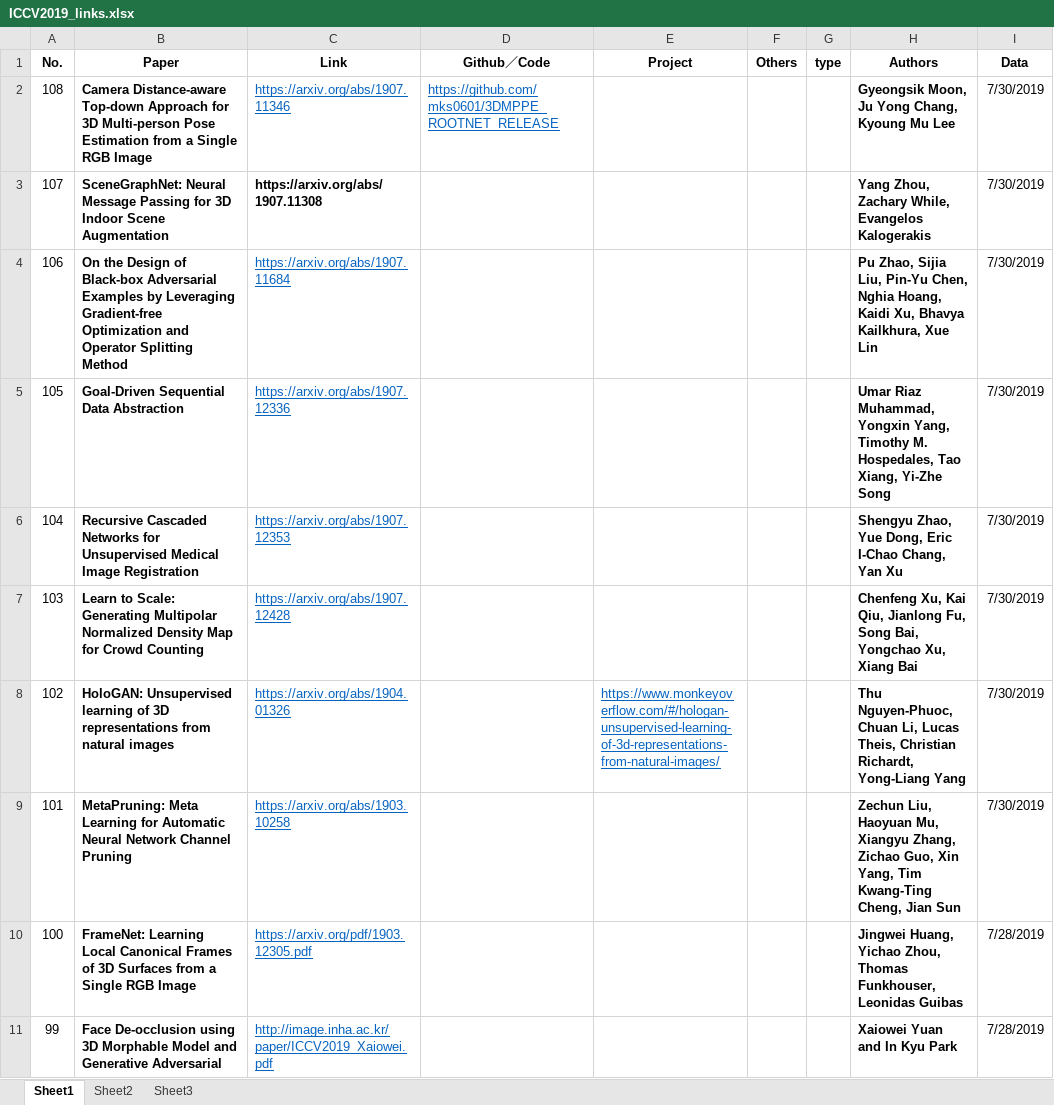
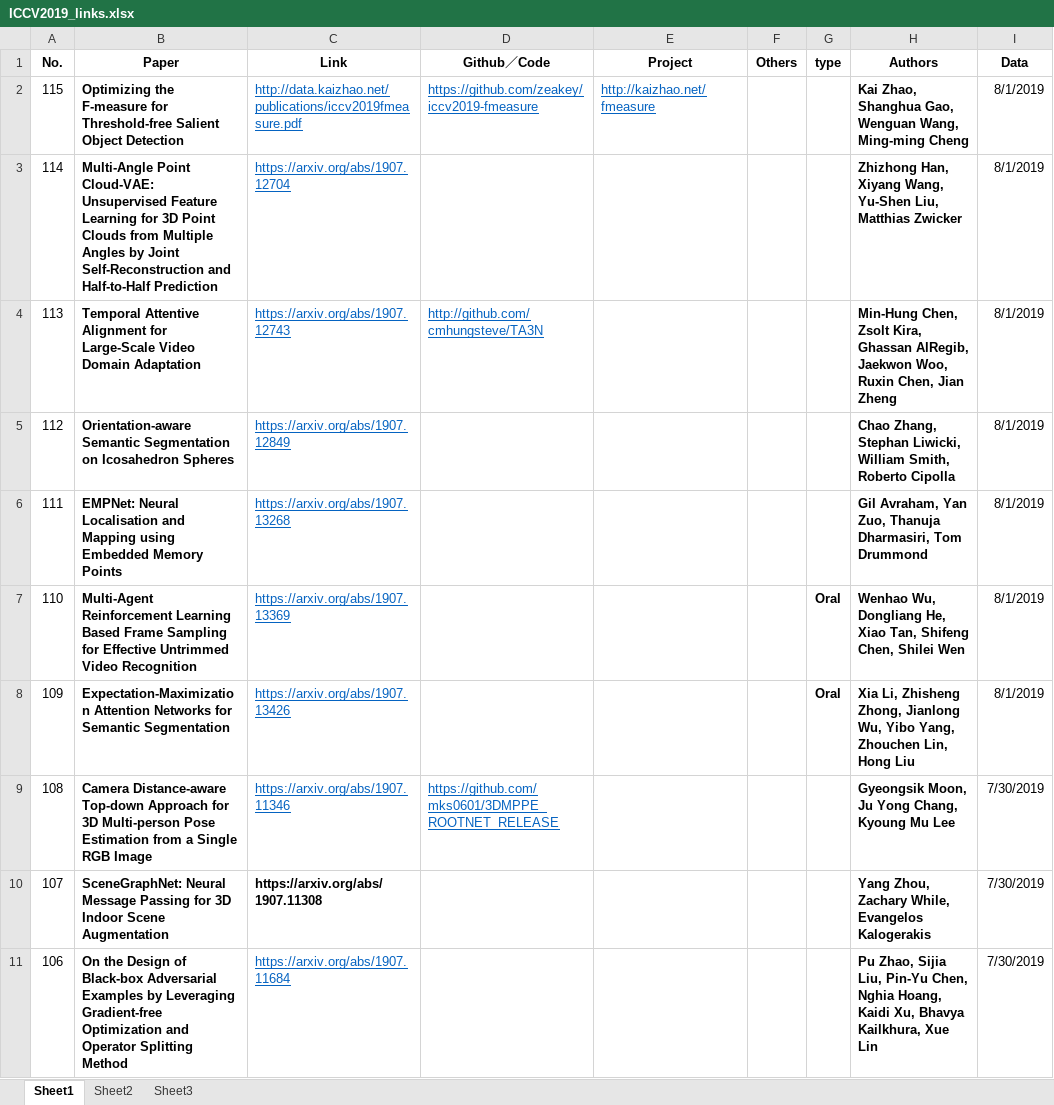
Before and after one commit to extreme-assistant/ICCV2023-Paper-Code-Interpretation, an Excel workbook: ICCV2019_links.xlsx, sheet Sheet1, drawn as a sheet; only a part is shown; the shorter side is filled out with more unchanged rows; values as stored, in another font and other column widths than the file's, no borders; conditional formats not drawn; the diff names each change by its address in the sheet, - before the commit and + after, or states it on an @@ line.

Commit message:
add 7 new papers,109~115

```diff
--- a/ICCV2019_links.xlsx (sheet Sheet1)
+++ b/ICCV2019_links.xlsx (sheet Sheet1)
+row 2: 115 | Optimizing the F-measure for Threshold-free Salient Object Detection | http://data.kaizhao.net/publications/iccv2019fmeasure.pdf | https://github.com/zeakey/iccv2019-fmeasure | http://kaizhao.net/fmeasure |  |  | Kai Zhao, Shanghua Gao, Wenguan Wang, Ming-ming Cheng | 8/1/2019
+row 3: 114 | Multi-Angle Point Cloud-VAE: Unsupervised Feature Learning for 3D Point Clouds from Multiple Angles by Joint Self-Reconstruction and Half-to-Half Prediction | https://arxiv.org/abs/1907.12704 |  |  |  |  | Zhizhong Han, Xiyang Wang, Yu-Shen Liu, Matthias Zwicker | 8/1/2019
+row 4: 113 | Temporal Attentive Alignment for Large-Scale Video Domain Adaptation | https://arxiv.org/abs/1907.12743 | http://github.com/cmhungsteve/TA3N |  |  |  | Min-Hung Chen, Zsolt Kira, Ghassan AlRegib, Jaekwon Woo, Ruxin Chen, Jian Zheng | 8/1/2019
+row 5: 112 | Orientation-aware Semantic Segmentation on Icosahedron Spheres | https://arxiv.org/abs/1907.12849 |  |  |  |  | Chao Zhang, Stephan Liwicki, William Smith, Roberto Cipolla | 8/1/2019
+row 6: 111 | EMPNet: Neural Localisation and Mapping using Embedded Memory Points | https://arxiv.org/abs/1907.13268 |  |  |  |  | Gil Avraham, Yan Zuo, Thanuja Dharmasiri, Tom Drummond | 8/1/2019
+row 7: 110 | Multi-Agent Reinforcement Learning Based Frame Sampling for Effective Untrimmed Video Recognition | https://arxiv.org/abs/1907.13369 |  |  |  | Oral | Wenhao Wu, Dongliang He, Xiao Tan, Shifeng Chen, Shilei Wen | 8/1/2019
+row 8: 109 | Expectation-Maximization Attention Networks for Semantic Segmentation | https://arxiv.org/abs/1907.13426 |  |  |  | Oral | Xia Li, Zhisheng Zhong, Jianlong Wu, Yibo Yang, Zhouchen Lin, Hong Liu | 8/1/2019
```
Also changed, not shown: 1 other file.
